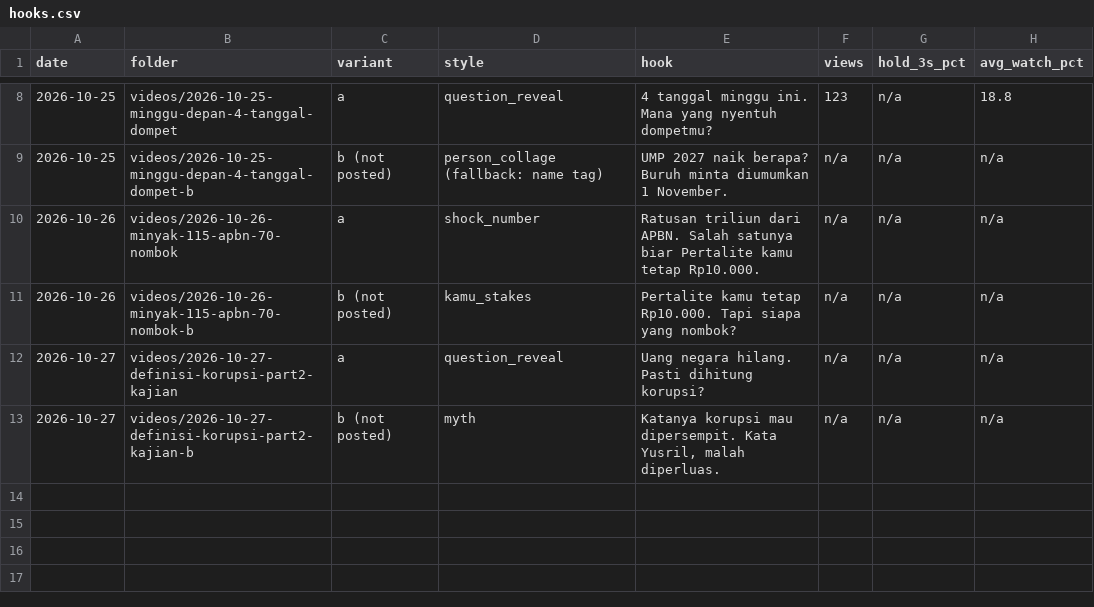
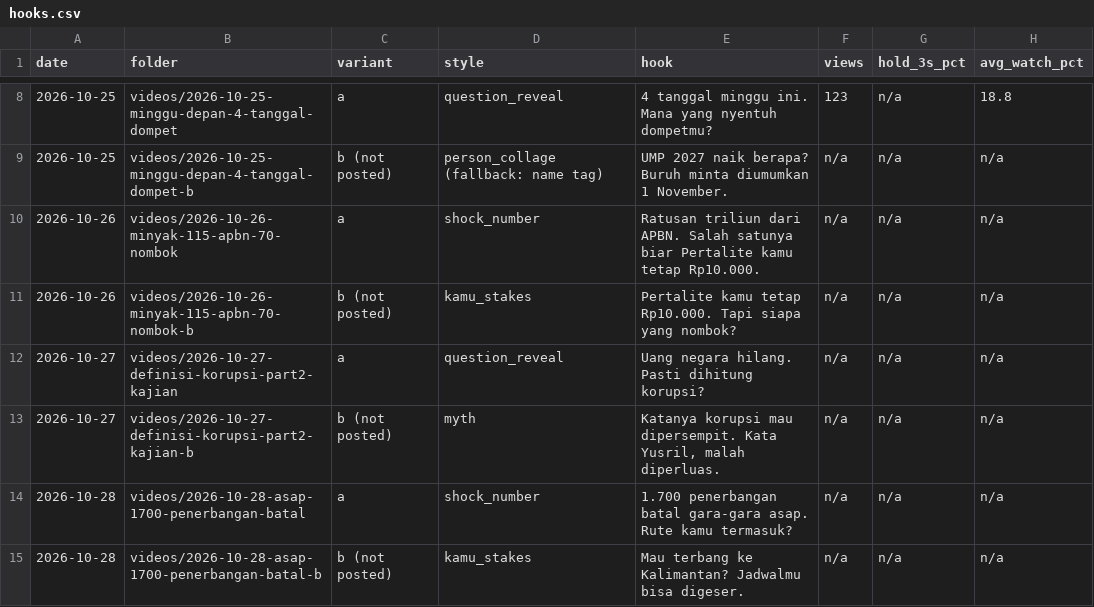
Before and after one commit to psatyadarma/explainer-studio, a CSV file: accounts/rangkumindong/knowledge/hooks.csv, drawn as a sheet; only a part is shown, gaps mark what is left out.

```diff
--- a/accounts/rangkumindong/knowledge/hooks.csv
+++ b/accounts/rangkumindong/knowledge/hooks.csv
@@ -13 +13,3 @@ date,folder,variant,style,hook,views,hold_3s_pct,avg_watch_pct
 2026-10-27,videos/2026-10-27-definisi-korupsi-part2-kajian-b,b (not posted),myth,"Katanya korupsi mau dipersempit. Kata Yusril, malah diperluas.",n/a,n/a,n/a
+2026-10-28,videos/2026-10-28-asap-1700-penerbangan-batal,a,shock_number,"1.700 penerbangan batal gara-gara asap. Rute kamu termasuk?",n/a,n/a,n/a
+2026-10-28,videos/2026-10-28-asap-1700-penerbangan-batal-b,b (not posted),kamu_stakes,"Mau terbang ke Kalimantan? Jadwalmu bisa digeser.",n/a,n/a,n/a
```
Also changed, not shown: accounts/rangkumindong/knowledge/covered.csv, 10 other files.
